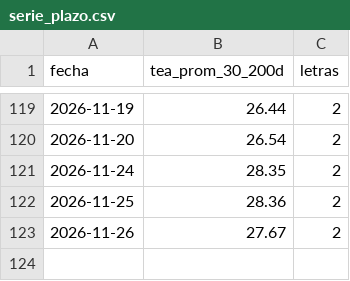
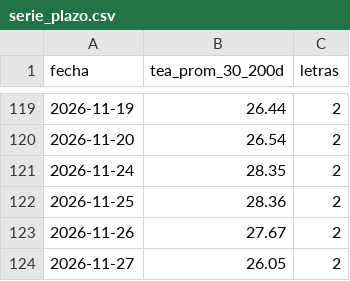
Before and after one commit to Dcostanzo30/ppi-lector, a CSV file: estudios/letras/serie_plazo.csv, drawn as a sheet; only a part is shown, gaps mark what is left out.

```diff
--- a/estudios/letras/serie_plazo.csv
+++ b/estudios/letras/serie_plazo.csv
@@ -123 +123,2 @@ fecha,tea_prom_30_200d,letras
 2026-11-26,27.67,2
+2026-11-27,26.05,2
```
Also changed, not shown: estudios/letras/historico_tea.csv, 2 other files.
